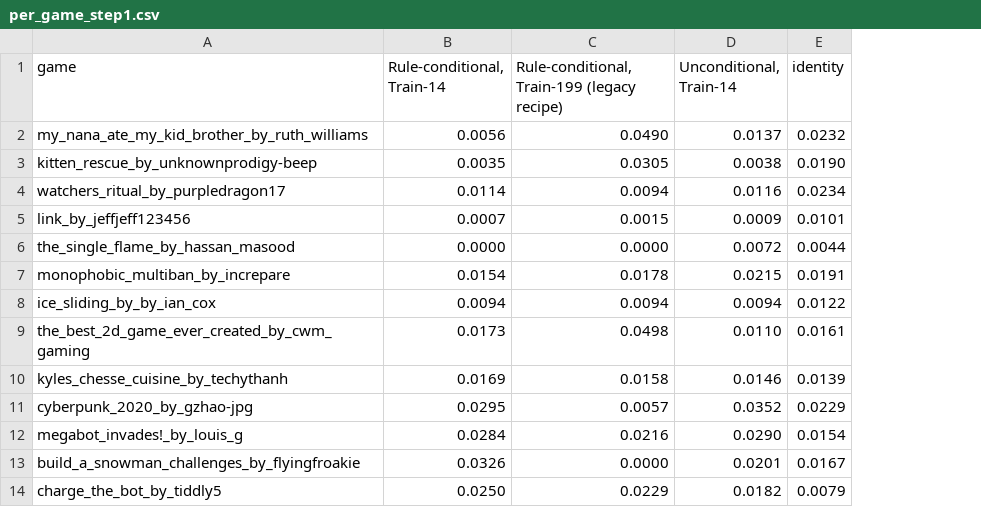
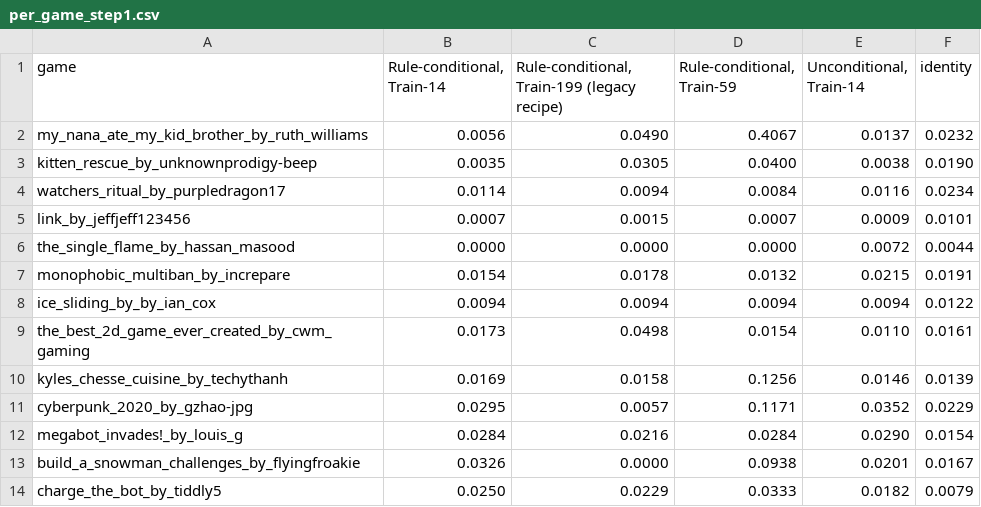
Before and after one commit to smearle/script-doctor, a CSV file: nca_wm/paper/figures/cond_vs_uncond_match/per_game_step1.csv, drawn as a sheet; only a part is shown; the diff names each change by its address in the sheet, - before the commit and + after, or states it on an @@ line.

```diff
--- a/nca_wm/paper/figures/cond_vs_uncond_match/per_game_step1.csv
+++ b/nca_wm/paper/figures/cond_vs_uncond_match/per_game_step1.csv
+column D (Rule-conditional, Train-59), rows 2-14: 0.4067 | 0.0400 | 0.0084 | 0.0007 | 0.0000 | 0.0132 | 0.0094 | 0.0154 | 0.1256 | 0.1171 | 0.0284 | 0.0938 | 0.0333
```
Also changed, not shown: nca_wm/paper/figures/cond_vs_uncond_match/summary.csv, 1 other file.
